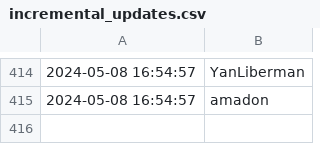
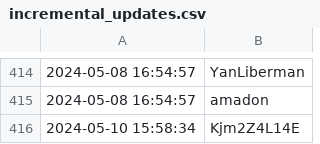
Before and after one commit to jakedwyer/followingfeed, a CSV file: output/SpartanBlack_1/incremental_updates.csv, drawn as a sheet; only a part is shown, gaps mark what is left out.

Commit message:
Added new entries to incremental_updates.csv

```diff
--- a/output/SpartanBlack_1/incremental_updates.csv
+++ b/output/SpartanBlack_1/incremental_updates.csv
@@ -415 +415,2 @@
 2024-05-08 16:54:57,amadon
+2024-05-10 15:58:34,Kjm2Z4L14E
```
Also changed, not shown: output/AlanaDLevin/cumulative_follows.csv, output/SpartanBlack_1/cumulative_follows.csv, 11 other files.
